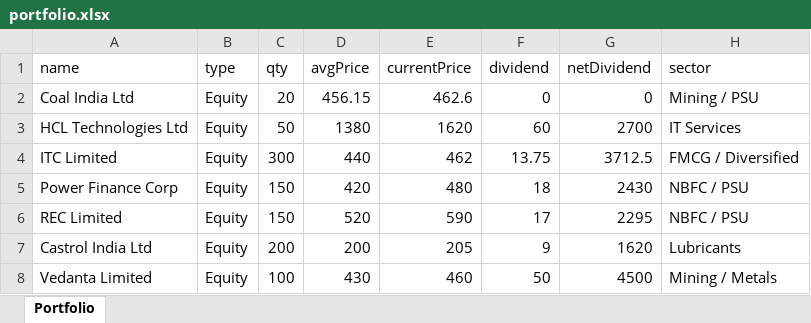
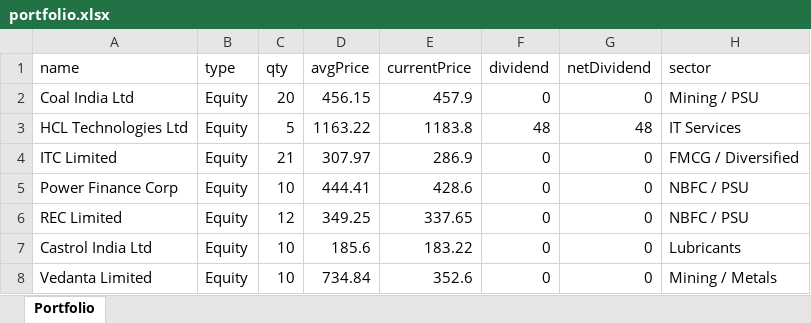
Before and after one commit to karthikpriyahub/My-Divident-Portfolio-Tracker, an Excel workbook: portfolio.xlsx, sheet Portfolio, drawn as a sheet; only a part is shown; values as stored, in another font and other column widths than the file's, no borders; the diff covers the shown part only; the diff names each change by its address in the sheet, - before the commit and + after, or states it on an @@ line.

Commit message:
Add files via upload

```diff
--- a/portfolio.xlsx (sheet Portfolio)
+++ b/portfolio.xlsx (sheet Portfolio)
-E2 (currentPrice): 462.6
+E2 (currentPrice): 457.9
-C3 (qty): 50
+C3 (qty): 5
-D3 (avgPrice): 1380
+D3 (avgPrice): 1163.22
-E3 (currentPrice): 1620
+E3 (currentPrice): 1183.8
-F3 (dividend): 60
+F3 (dividend): 48
-G3 (netDividend): 2700
+G3 (netDividend): 48
-C4 (qty): 300
+C4 (qty): 21
-D4 (avgPrice): 440
+D4 (avgPrice): 307.97
-E4 (currentPrice): 462
+E4 (currentPrice): 286.9
-F4 (dividend): 13.75
+F4 (dividend): 0
-G4 (netDividend): 3712.5
+G4 (netDividend): 0
-C5 (qty): 150
+C5 (qty): 10
-D5 (avgPrice): 420
+D5 (avgPrice): 444.41
-E5 (currentPrice): 480
+E5 (currentPrice): 428.6
-F5 (dividend): 18
+F5 (dividend): 0
-G5 (netDividend): 2430
+G5 (netDividend): 0
-C6 (qty): 150
+C6 (qty): 12
-D6 (avgPrice): 520
+D6 (avgPrice): 349.25
-E6 (currentPrice): 590
+E6 (currentPrice): 337.65
-F6 (dividend): 17
+F6 (dividend): 0
-G6 (netDividend): 2295
+G6 (netDividend): 0
-C7 (qty): 200
+C7 (qty): 10
-D7 (avgPrice): 200
+D7 (avgPrice): 185.6
-E7 (currentPrice): 205
+E7 (currentPrice): 183.22
-F7 (dividend): 9
+F7 (dividend): 0
-G7 (netDividend): 1620
+G7 (netDividend): 0
-C8 (qty): 100
+C8 (qty): 10
-D8 (avgPrice): 430
+D8 (avgPrice): 734.84
-E8 (currentPrice): 460
+E8 (currentPrice): 352.6
-F8 (dividend): 50
+F8 (dividend): 0
-G8 (netDividend): 4500
+G8 (netDividend): 0
```
Also changed, not shown: 40 edited cells elsewhere in this sheet.
